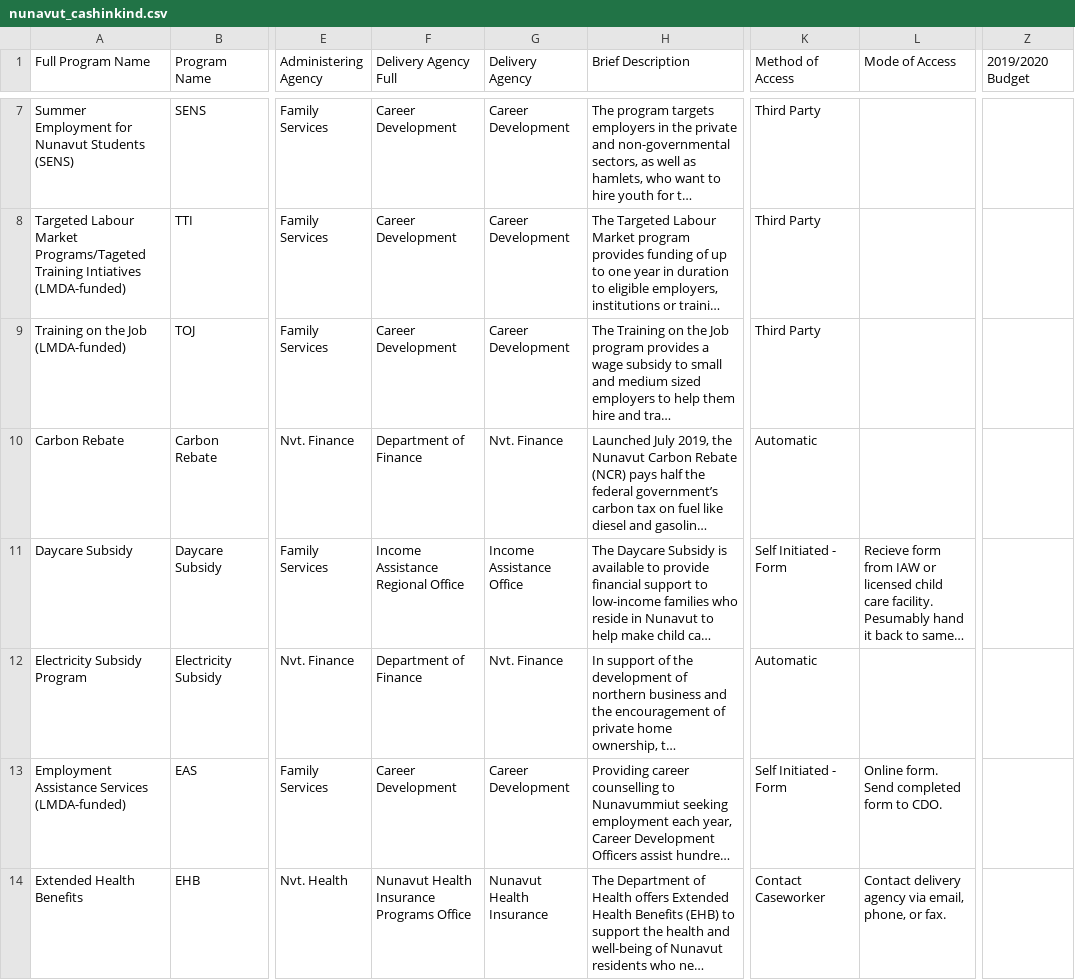
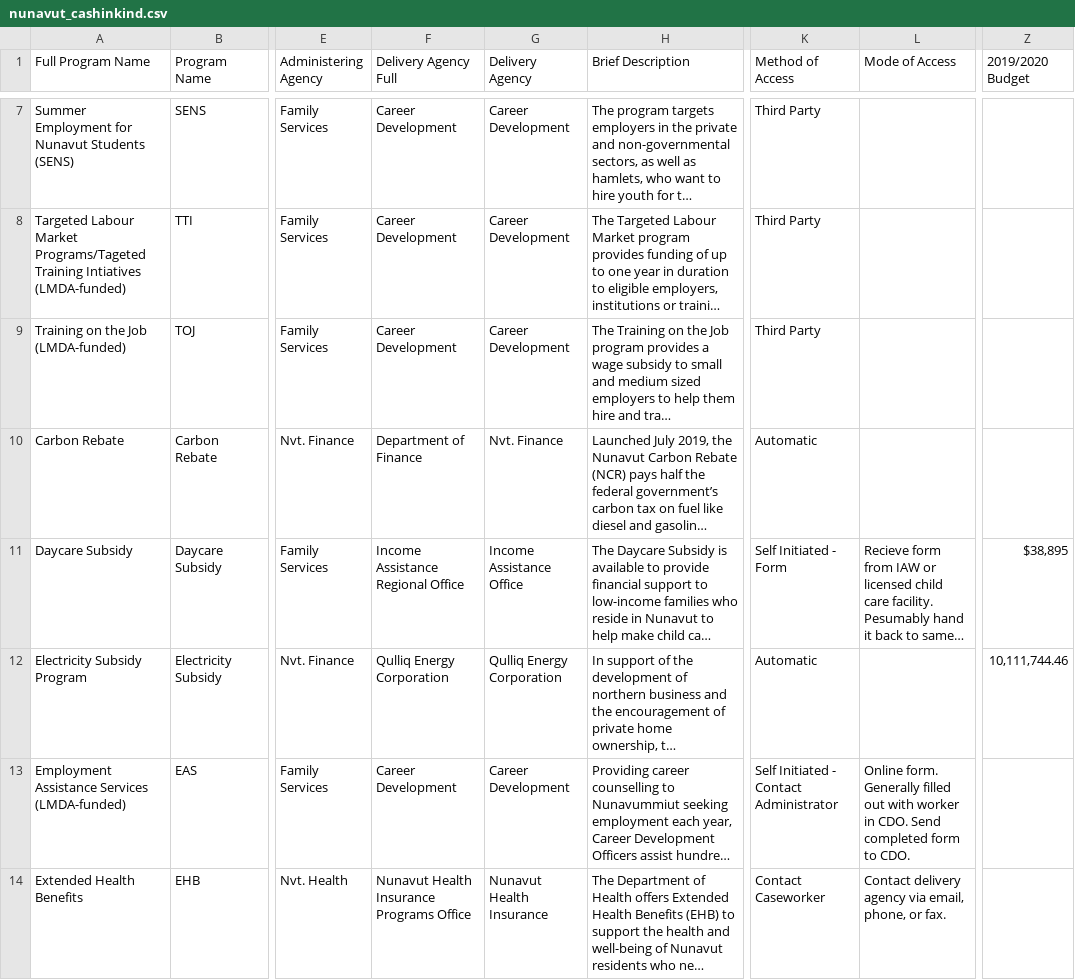
Before and after one commit to lmtedds/BC-Basic-Income-Data-Visualization, a CSV file: data/nunavut_cashinkind.csv, drawn as a sheet; only a part is shown, gaps mark what is left out; long unchanged cells end in …; the diff covers the shown part only; the diff names each change by its address in the sheet, - before the commit and + after, or states it on an @@ line.

```diff
--- a/data/nunavut_cashinkind.csv
+++ b/data/nunavut_cashinkind.csv
-Z11 (2019/2020 Budget): (empty)
+Z11 (2019/2020 Budget): $38,895
-F12 (Delivery Agency Full): Department of Finance
+F12 (Delivery Agency Full): Qulliq Energy Corporation
-G12 (Delivery Agency): Nvt. Finance
+G12 (Delivery Agency): Qulliq Energy Corporation
-Z12 (2019/2020 Budget): (empty)
+Z12 (2019/2020 Budget): 10,111,744.46
-K13 (Method of Access): Self Initiated - Form
+K13 (Method of Access): Self Initiated - Contact Administrator
-L13 (Mode of Access): Online form. Send completed…
+L13 (Mode of Access): Online form. Generally filled out with worker in CDO. Send completed…
```
Also changed, not shown: 2 added rows, 2 removed rows, 49 moved rows and 38 edited cells elsewhere in this file, data/nunavut_application.csv, data/nunavut_expenditure.csv, 11 other files.
